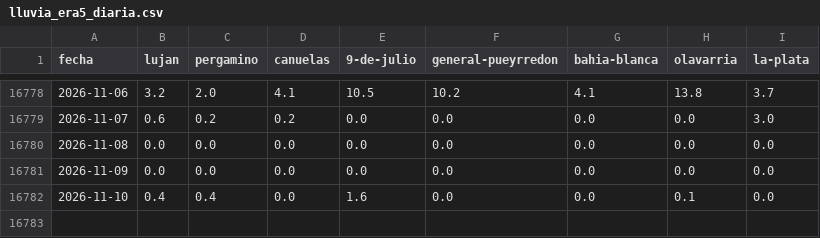
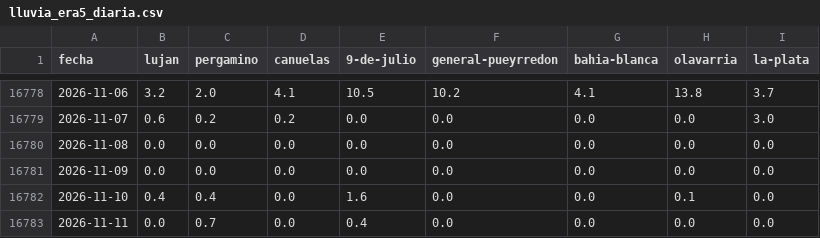
Before and after one commit to consultoradiagonales/Qu-pasa-en-tu-barrio, a CSV file: argwx/data/historico/lluvia_era5_diaria.csv, drawn as a sheet; only a part is shown, gaps mark what is left out.

```diff
--- a/argwx/data/historico/lluvia_era5_diaria.csv
+++ b/argwx/data/historico/lluvia_era5_diaria.csv
@@ -16782 +16782,2 @@ fecha,lujan,pergamino,canuelas,9-de-julio,general-pueyrredon,bahia-blanca,olavar
 2026-11-10,0.4,0.4,0.0,1.6,0.0,0.0,0.1,0.0
+2026-11-11,0.0,0.7,0.0,0.4,0.0,0.0,0.0,0.0
```
Also changed, not shown: argwx/data/historico/rios_observados_2026-11.csv, argwx/data/historico/verificacion_modelos.csv, 14 other files.
